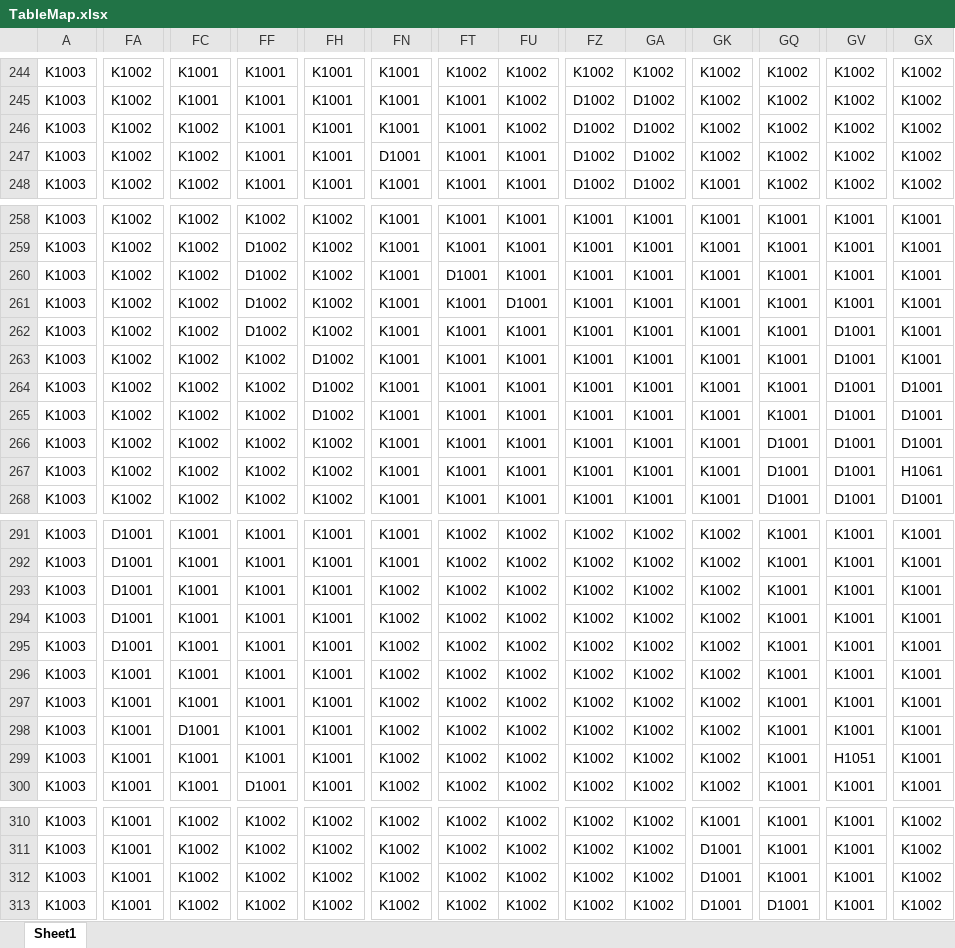
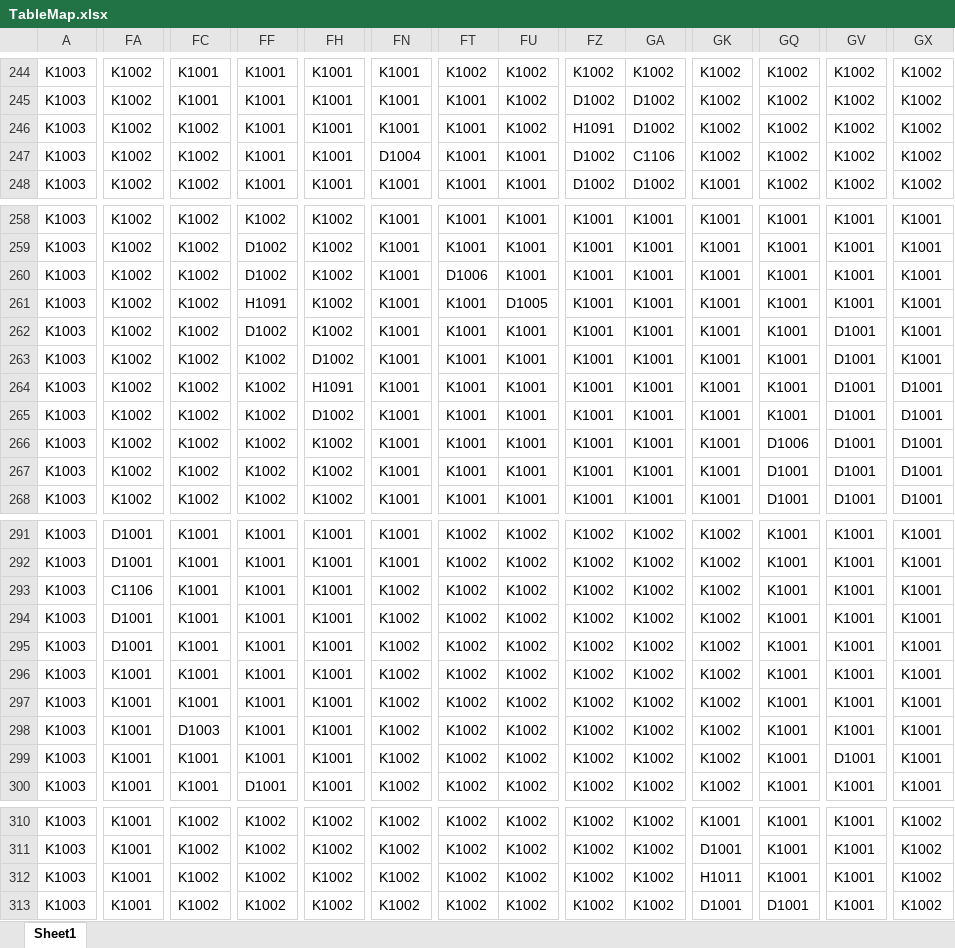
Before and after one commit to fancyblock/EAM, an Excel workbook: UniPrj/EAM/Assets/GameSettings~/TableMap.xlsx, sheet Sheet1, drawn as a sheet; only a part is shown, gaps mark what is left out; values as stored, in another font and other column widths than the file's, no cell formats; the diff covers the shown part only; the diff names each change by its address in the sheet, - before the commit and + after, or states it on an @@ line.

```diff
--- a/UniPrj/EAM/Assets/GameSettings~/TableMap.xlsx (sheet Sheet1)
+++ b/UniPrj/EAM/Assets/GameSettings~/TableMap.xlsx (sheet Sheet1)
-FZ246: D1002
+FZ246: H1091
-FN247: D1001
+FN247: D1004
-GA247: D1002
+GA247: C1106
-FT260: D1001
+FT260: D1006
-FF261: D1002
+FF261: H1091
-FU261: D1001
+FU261: D1005
-FH264: D1002
+FH264: H1091
-GQ266: D1001
+GQ266: D1006
-GX267: H1061
+GX267: D1001
-FA293: D1001
+FA293: C1106
-FC298: D1001
+FC298: D1003
-GV299: H1051
+GV299: D1001
-GK312: D1001
+GK312: H1011
```
Also changed, not shown: 6 edited cells elsewhere in this sheet, cell formats, UniPrj/EAM/Assets/GameSettings~/TableCity.xlsx, UniPrj/EAM/Assets/GameSettings~/TableMapItem.xlsx, 35 other files.
